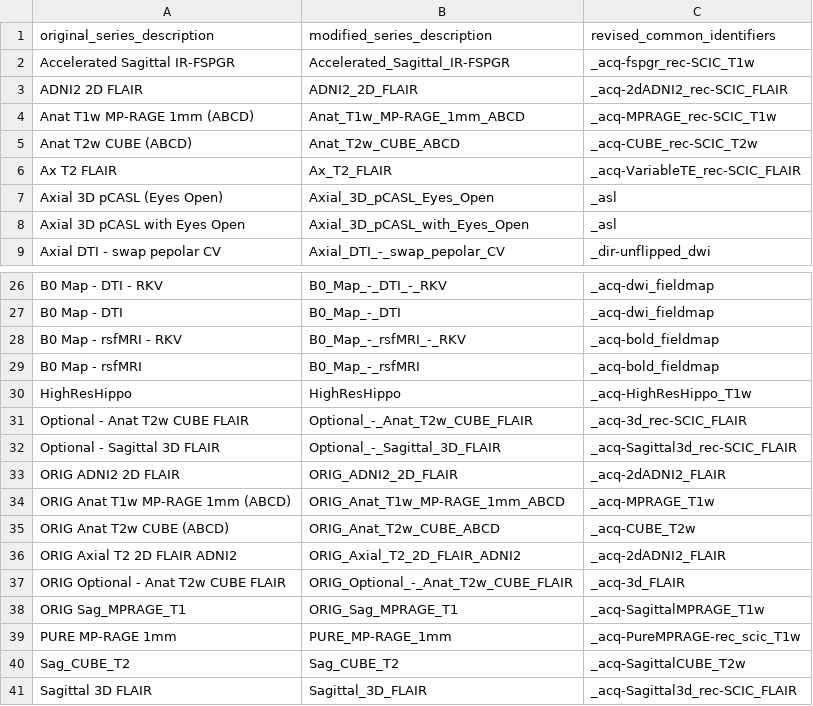
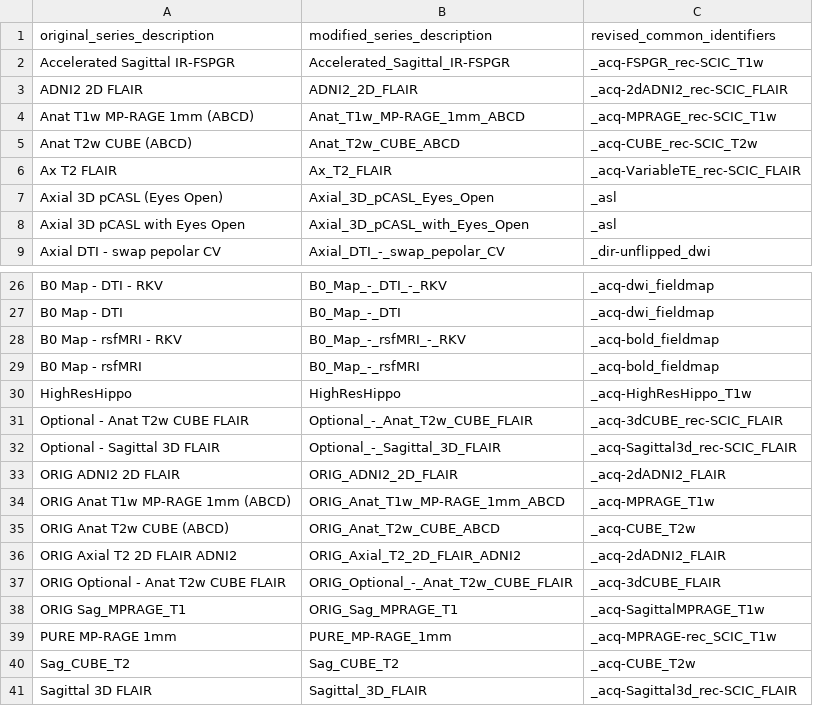
Before and after one commit to nih-megcore/hv_protocol, a CSV file: curation_helper_scripts/renaming_files_without_re-conversion/scripts_output/series_descriptions_to_revised_identifiers.csv, drawn as a sheet; only a part is shown, gaps mark what is left out.

```diff
--- a/curation_helper_scripts/renaming_files_without_re-conversion/scripts_output/series_descriptions_to_revised_identifiers.csv
+++ b/curation_helper_scripts/renaming_files_without_re-conversion/scripts_output/series_descriptions_to_revised_identifiers.csv
@@ -1,3 +1,3 @@
 original_series_description,modified_series_description,revised_common_identifiers
-Accelerated Sagittal IR-FSPGR,Accelerated_Sagittal_IR-FSPGR,_acq-fspgr_rec-SCIC_T1w
+Accelerated Sagittal IR-FSPGR,Accelerated_Sagittal_IR-FSPGR,_acq-FSPGR_rec-SCIC_T1w
 ADNI2 2D FLAIR,ADNI2_2D_FLAIR,_acq-2dADNI2_rec-SCIC_FLAIR
@@ -30,3 +30,3 @@ B0 Map - rsfMRI,B0_Map_-_rsfMRI,_acq-bold_fieldmap
 HighResHippo,HighResHippo,_acq-HighResHippo_T1w
-Optional - Anat T2w CUBE FLAIR,Optional_-_Anat_T2w_CUBE_FLAIR,_acq-3d_rec-SCIC_FLAIR
+Optional - Anat T2w CUBE FLAIR,Optional_-_Anat_T2w_CUBE_FLAIR,_acq-3dCUBE_rec-SCIC_FLAIR
 Optional - Sagittal 3D FLAIR,Optional_-_Sagittal_3D_FLAIR,_acq-Sagittal3d_rec-SCIC_FLAIR
@@ -36,6 +36,6 @@ ORIG Anat T2w CUBE (ABCD),ORIG_Anat_T2w_CUBE_ABCD,_acq-CUBE_T2w
 ORIG Axial T2 2D FLAIR ADNI2,ORIG_Axial_T2_2D_FLAIR_ADNI2,_acq-2dADNI2_FLAIR
-ORIG Optional - Anat T2w CUBE FLAIR,ORIG_Optional_-_Anat_T2w_CUBE_FLAIR,_acq-3d_FLAIR
+ORIG Optional - Anat T2w CUBE FLAIR,ORIG_Optional_-_Anat_T2w_CUBE_FLAIR,_acq-3dCUBE_FLAIR
 ORIG Sag_MPRAGE_T1,ORIG_Sag_MPRAGE_T1,_acq-SagittalMPRAGE_T1w
-PURE MP-RAGE 1mm,PURE_MP-RAGE_1mm,_acq-PureMPRAGE-rec_scic_T1w
-Sag_CUBE_T2,Sag_CUBE_T2,_acq-SagittalCUBE_T2w
+PURE MP-RAGE 1mm,PURE_MP-RAGE_1mm,_acq-MPRAGE-rec_SCIC_T1w
+Sag_CUBE_T2,Sag_CUBE_T2,_acq-CUBE_T2w
 Sagittal 3D FLAIR,Sagittal_3D_FLAIR,_acq-Sagittal3d_rec-SCIC_FLAIR
```
Also changed, not shown: 3 other files.
